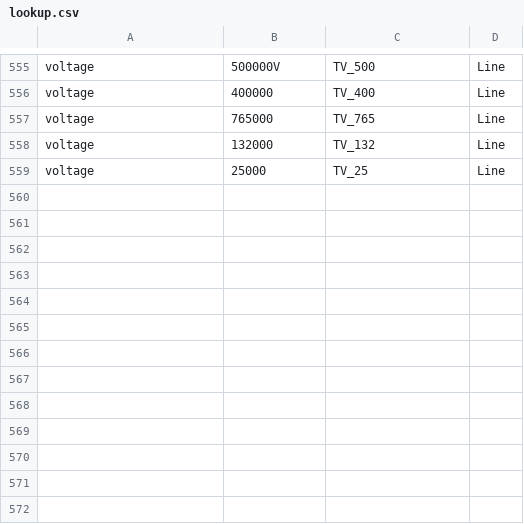
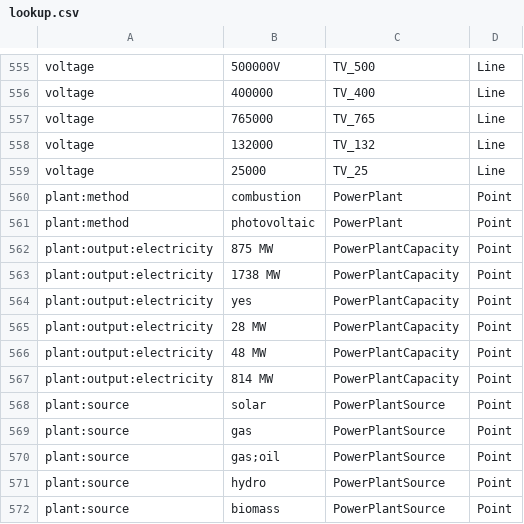
Before and after one commit to windpioneers-tool/osm-lookup-table, a CSV file: lookup.csv, drawn as a sheet; only a part is shown, gaps mark what is left out.

Commit message:
Update lookup.csv
added Plant source method output and source

```diff
--- a/lookup.csv
+++ b/lookup.csv
@@ -559 +559,14 @@ voltage,132000,TV_132,Line
 voltage,25000,TV_25,Line
+plant:method,combustion,PowerPlant,Point
+plant:method,photovoltaic,PowerPlant,Point
+plant:output:electricity,875 MW,PowerPlantCapacity,Point
+plant:output:electricity,1738 MW,PowerPlantCapacity,Point
+plant:output:electricity,yes,PowerPlantCapacity,Point
+plant:output:electricity,28 MW,PowerPlantCapacity,Point
+plant:output:electricity,48 MW,PowerPlantCapacity,Point
+plant:output:electricity,814 MW,PowerPlantCapacity,Point
+plant:source,solar,PowerPlantSource,Point
+plant:source,gas,PowerPlantSource,Point
+plant:source,gas;oil,PowerPlantSource,Point
+plant:source,hydro,PowerPlantSource,Point
+plant:source,biomass,PowerPlantSource,Point
```
